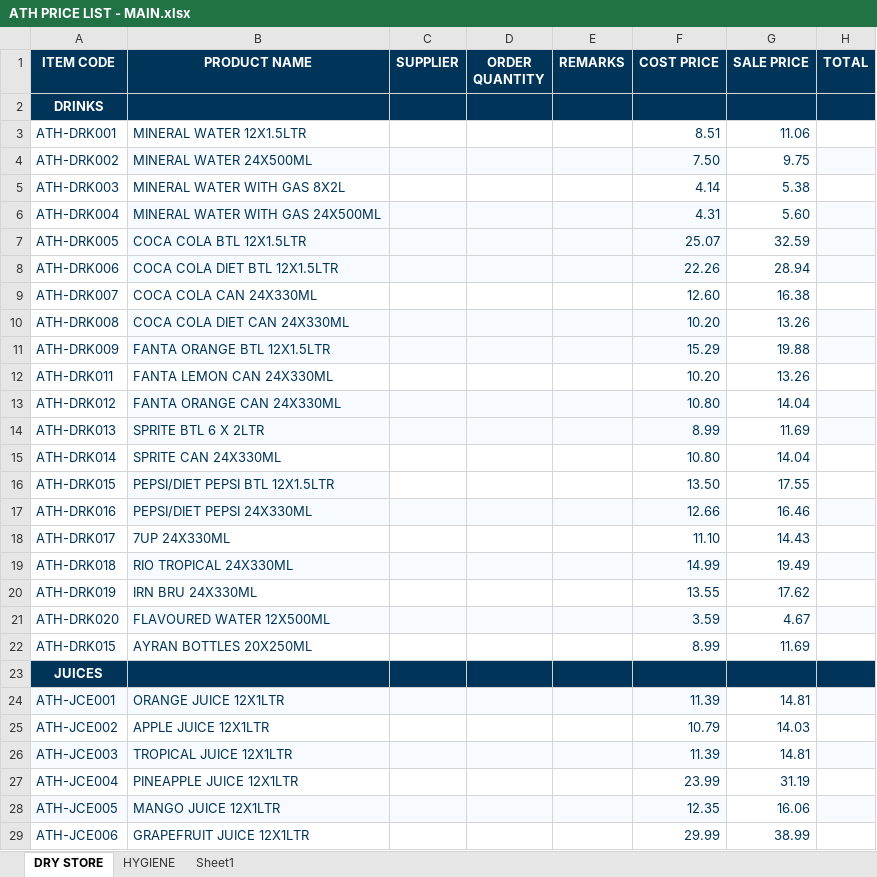
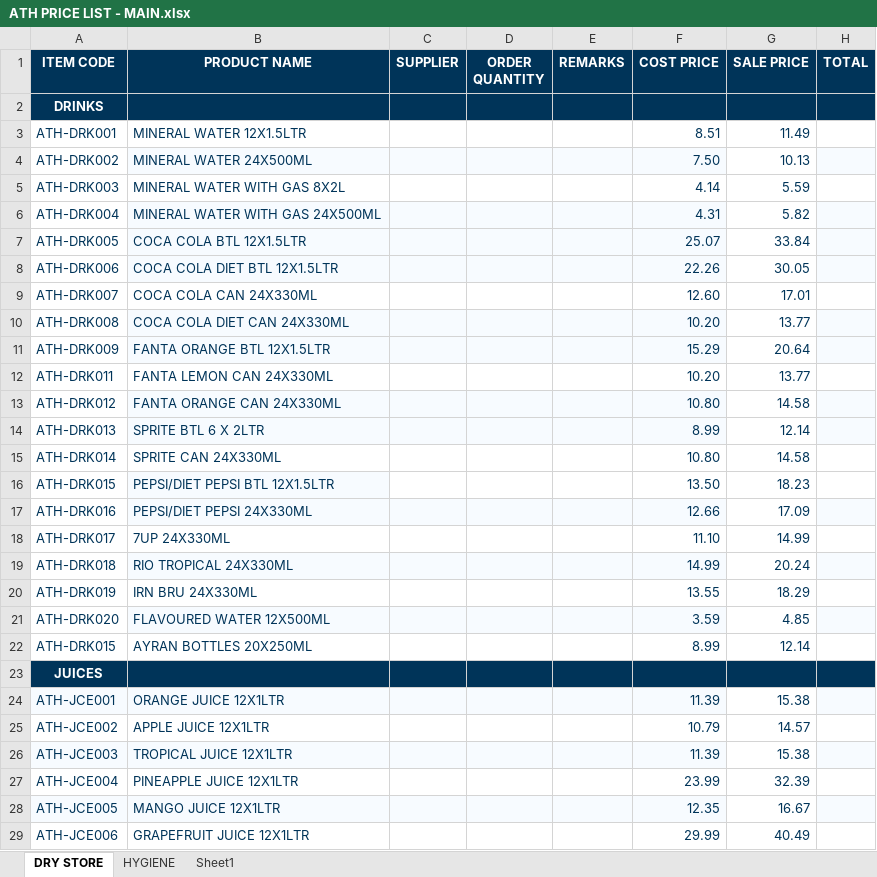
Before and after one commit to two52yards-pixel/Athenainternalquote, an Excel workbook: data/ATH PRICE LIST - MAIN.xlsx, sheet DRY STORE, drawn as a sheet; only a part is shown; values as stored, in another font and other column widths than the file's, no borders; the diff covers the shown part only; the diff names each change by its address in the sheet, - before the commit and + after, or states it on an @@ line.

Commit message:
Add files via upload

```diff
--- a/data/ATH PRICE LIST - MAIN.xlsx (sheet DRY STORE)
+++ b/data/ATH PRICE LIST - MAIN.xlsx (sheet DRY STORE)
-G3 (SALE PRICE): 11.06
+G3 (SALE PRICE): 11.49
-G4 (SALE PRICE): 9.75
+G4 (SALE PRICE): 10.13
-G5 (SALE PRICE): 5.38
+G5 (SALE PRICE): 5.59
-G6 (SALE PRICE): 5.60
+G6 (SALE PRICE): 5.82
-G7 (SALE PRICE): 32.59
+G7 (SALE PRICE): 33.84
-G8 (SALE PRICE): 28.94
+G8 (SALE PRICE): 30.05
-G9 (SALE PRICE): 16.38
+G9 (SALE PRICE): 17.01
-G10 (SALE PRICE): 13.26
+G10 (SALE PRICE): 13.77
-G11 (SALE PRICE): 19.88
+G11 (SALE PRICE): 20.64
-G12 (SALE PRICE): 13.26
+G12 (SALE PRICE): 13.77
-G13 (SALE PRICE): 14.04
+G13 (SALE PRICE): 14.58
-G14 (SALE PRICE): 11.69
+G14 (SALE PRICE): 12.14
-G15 (SALE PRICE): 14.04
+G15 (SALE PRICE): 14.58
-G16 (SALE PRICE): 17.55
+G16 (SALE PRICE): 18.23
-G17 (SALE PRICE): 16.46
+G17 (SALE PRICE): 17.09
-G18 (SALE PRICE): 14.43
+G18 (SALE PRICE): 14.99
-G19 (SALE PRICE): 19.49
+G19 (SALE PRICE): 20.24
-G20 (SALE PRICE): 17.62
+G20 (SALE PRICE): 18.29
-G21 (SALE PRICE): 4.67
+G21 (SALE PRICE): 4.85
-G22 (SALE PRICE): 11.69
+G22 (SALE PRICE): 12.14
-G24 (SALE PRICE): 14.81
+G24 (SALE PRICE): 15.38
-G25 (SALE PRICE): 14.03
+G25 (SALE PRICE): 14.57
-G26 (SALE PRICE): 14.81
+G26 (SALE PRICE): 15.38
-G27 (SALE PRICE): 31.19
+G27 (SALE PRICE): 32.39
-G28 (SALE PRICE): 16.06
+G28 (SALE PRICE): 16.67
-G29 (SALE PRICE): 38.99
+G29 (SALE PRICE): 40.49
```
Also changed, not shown: 499 edited cells elsewhere in this sheet, formulas that keep their value.
